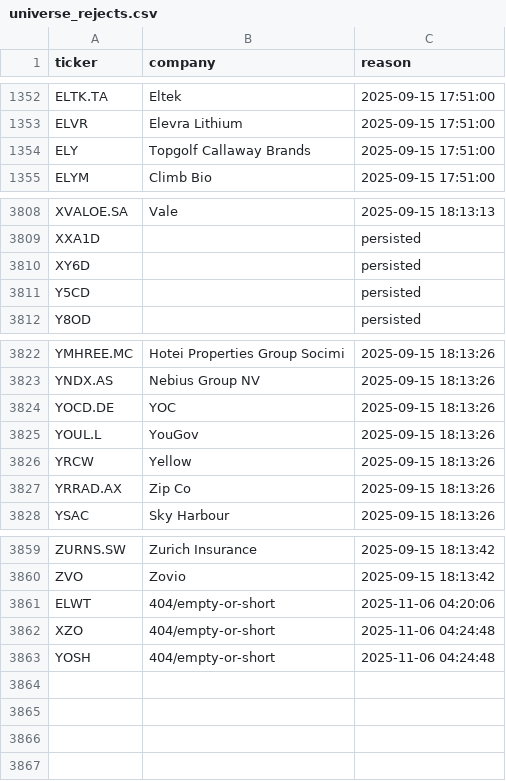
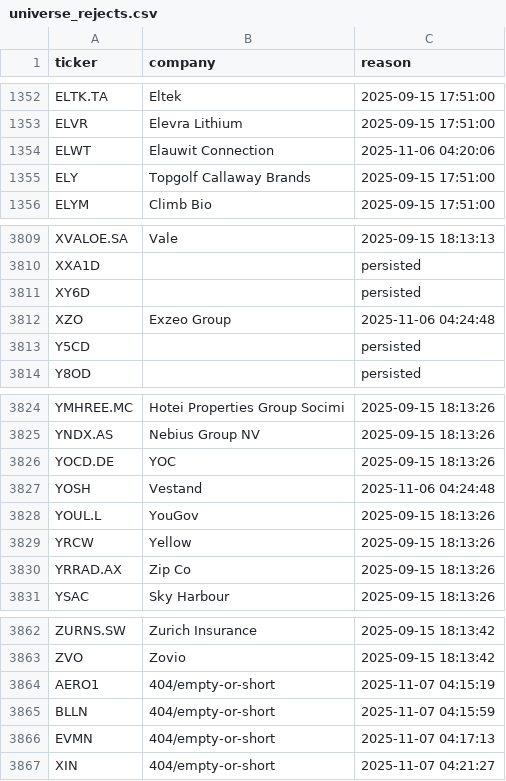
Before and after one commit to andrei1234D/GPT5, a CSV file: data/universe_rejects.csv, drawn as a sheet; only a part is shown, gaps mark what is left out.

```diff
--- a/data/universe_rejects.csv
+++ b/data/universe_rejects.csv
@@ -1353,2 +1353,3 @@ ELTK.TA,Eltek,2025-09-15 17:51:00
 ELVR,Elevra Lithium,2025-09-15 17:51:00
+ELWT,Elauwit Connection,2025-11-06 04:20:06
 ELY,Topgolf Callaway Brands,2025-09-15 17:51:00
@@ -3810,2 +3811,3 @@ XXA1D,,persisted
 XY6D,,persisted
+XZO,Exzeo Group,2025-11-06 04:24:48
 Y5CD,,persisted
@@ -3824,2 +3826,3 @@ YNDX.AS,Nebius Group NV,2025-09-15 18:13:26
 YOCD.DE,YOC,2025-09-15 18:13:26
+YOSH,Vestand,2025-11-06 04:24:48
 YOUL.L,YouGov,2025-09-15 18:13:26
@@ -3860,4 +3863,5 @@ ZURNS.SW,Zurich Insurance,2025-09-15 18:13:42
 ZVO,Zovio,2025-09-15 18:13:42
-ELWT,404/empty-or-short,2025-11-06 04:20:06
-XZO,404/empty-or-short,2025-11-06 04:24:48
-YOSH,404/empty-or-short,2025-11-06 04:24:48
+AERO1,404/empty-or-short,2025-11-07 04:15:19
+BLLN,404/empty-or-short,2025-11-07 04:15:59
+EVMN,404/empty-or-short,2025-11-07 04:17:13
+XIN,404/empty-or-short,2025-11-07 04:21:27
```
Also changed, not shown: data/stage1_kept.csv, data/stage2_merged.csv.
